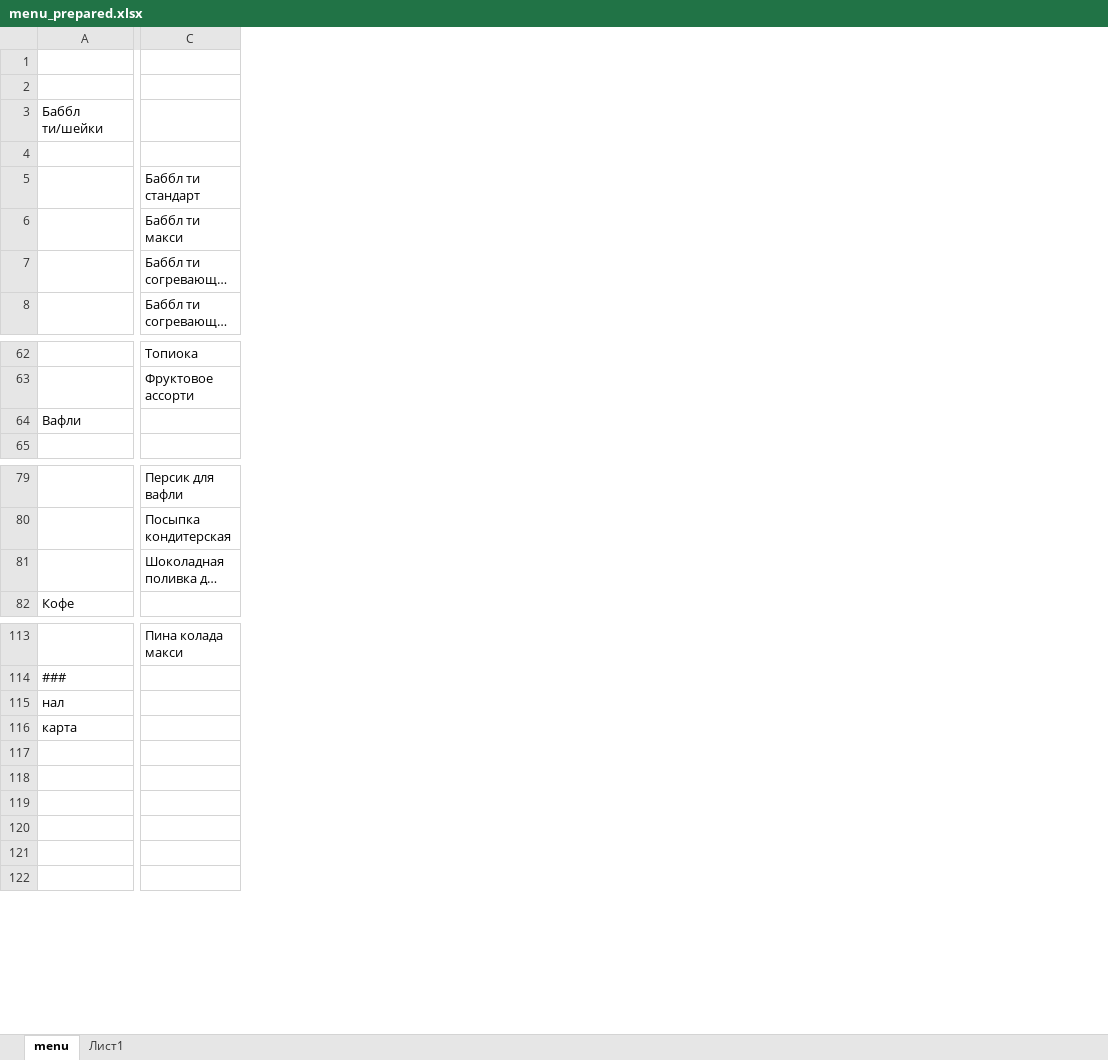
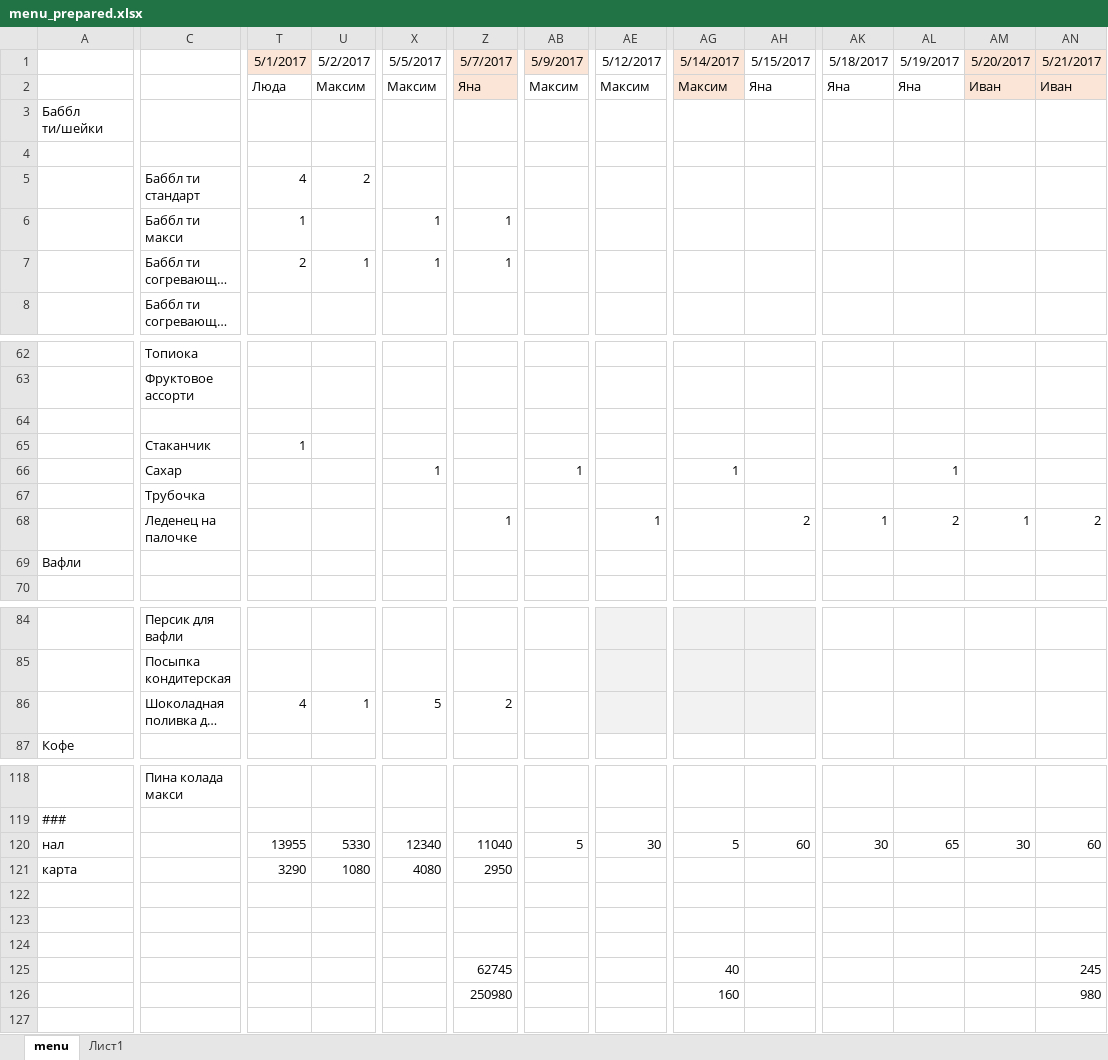
Before and after one commit to vit-001/menu, an Excel workbook: files/menu_prepared.xlsx, sheet menu, drawn as a sheet; only a part is shown, gaps mark what is left out; long unchanged cells end in …; values as stored, in another font and other column widths than the file's, no borders; rows hold the shown columns only; the diff covers the shown part only; the diff names each change by its address in the sheet, - before the commit and + after, or states it on an @@ line.

Commit message:
22/05

```diff
--- a/files/menu_prepared.xlsx (sheet menu)
+++ b/files/menu_prepared.xlsx (sheet menu)
+column T, rows 1-7: 5/1/2017 | Люда |  |  | 4 | 1 | 2; row 86: 4; rows 120-121: 13955 | 3290
+column U, rows 1-7: 5/2/2017 | Максим |  |  | 2 |  | 1; row 86: 1; rows 120-121: 5330 | 1080
+column X, rows 1-7: 5/5/2017 | Максим |  |  |  | 1 | 1; row 86: 5; rows 120-121: 12340 | 4080
+column Z, rows 1-7: 5/7/2017 | Яна |  |  |  | 1 | 1; row 86: 2; rows 120-126: 11040 | 2950 |  |  |  | 62745 | 250980
+column AB, rows 1-2: 5/9/2017 | Максим; row 120: 5
+column AE, rows 1-2: 5/12/2017 | Максим; row 120: 30
+column AG, rows 1-2: 5/14/2017 | Максим; rows 120-126: 5 |  |  |  |  | 40 | 160
+column AH, rows 1-2: 5/15/2017 | Яна; row 120: 60
+column AK, rows 1-2: 5/18/2017 | Яна; row 120: 30
+column AL, rows 1-2: 5/19/2017 | Яна; row 120: 65
+column AM, rows 1-2: 5/20/2017 | Иван; row 120: 30
+column AN, rows 1-2: 5/21/2017 | Иван; rows 120-126: 60 |  |  |  |  | 245 | 980
+row 64: (empty)
+row 65:  | Стаканчик | 1
+row 66:  | Сахар |  |  | 1 |  | 1 |  | 1 |  |  | 1
+row 67:  | Трубочка
+row 68:  | Леденец на палочке |  |  |  | 1 |  | 1 |  | 2 | 1 | 2 | 1 | 2
```
Also changed, not shown: 9 added columns and 12 edited cells elsewhere in this sheet, formulas that keep their value.
